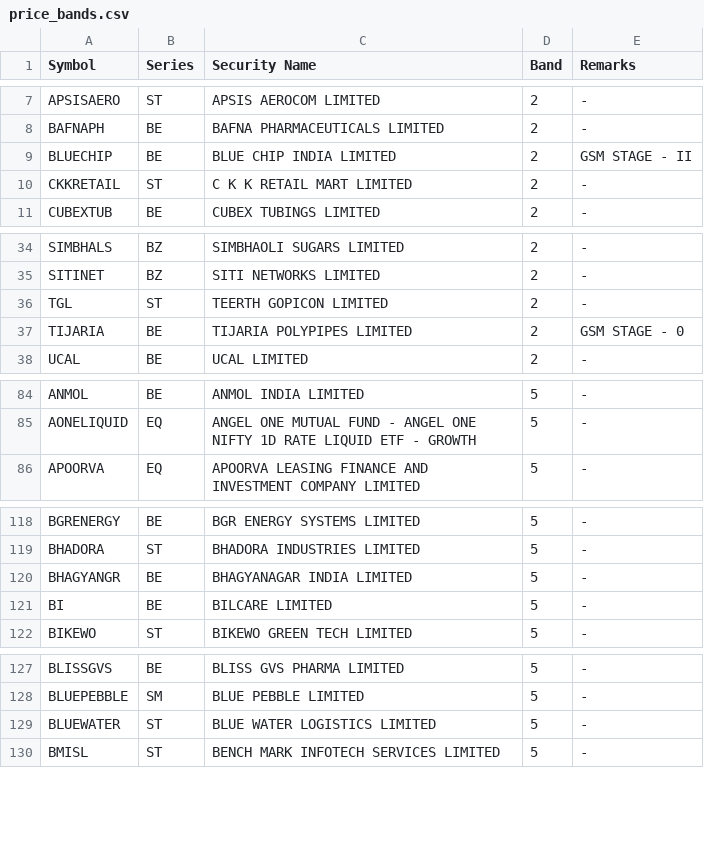
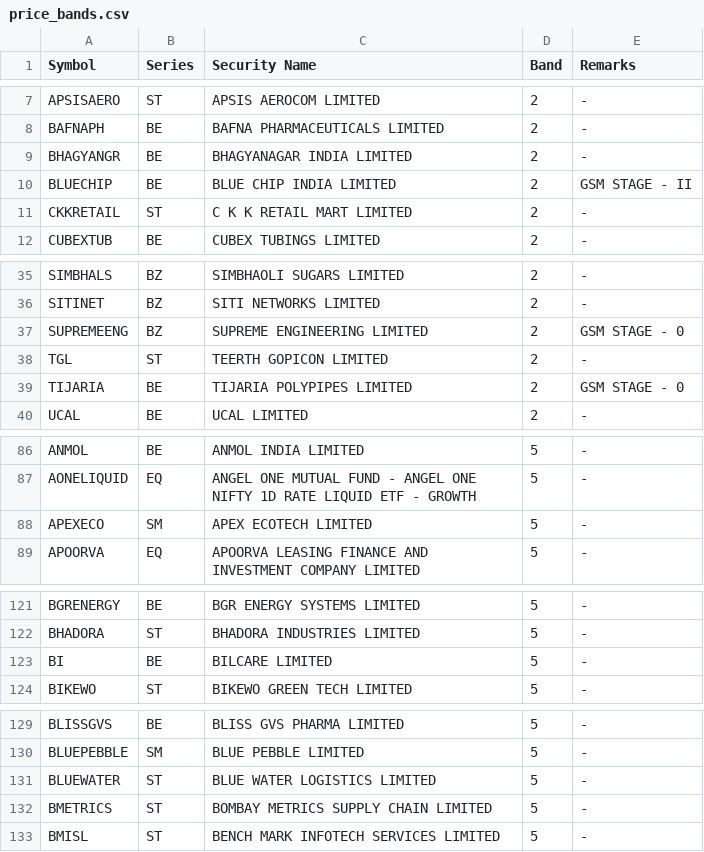
Before and after one commit to Dimansee/FnO, a CSV file: research/data/price_bands.csv, drawn as a sheet; only a part is shown, gaps mark what is left out; removed rows and columns are numbered as before the commit, all else as after; the diff covers the shown part only; the diff names each change by its address in the sheet, - before the commit and + after, or states it on an @@ line.

```diff
--- a/research/data/price_bands.csv
+++ b/research/data/price_bands.csv
+row 9: BHAGYANGR | BE | BHAGYANAGAR INDIA LIMITED | 2 | -
+row 37: SUPREMEENG | BZ | SUPREME ENGINEERING LIMITED | 2 | GSM STAGE - 0
+row 88: APEXECO | SM | APEX ECOTECH LIMITED | 5 | -
-row 120: BHAGYANGR | BE | BHAGYANAGAR INDIA LIMITED | 5 | -
+row 132: BMETRICS | ST | BOMBAY METRICS SUPPLY CHAIN LIMITED | 5 | -
```
Also changed, not shown: 7 added rows, 11 removed rows and 1 edited cell elsewhere in this file, 3 other files.
